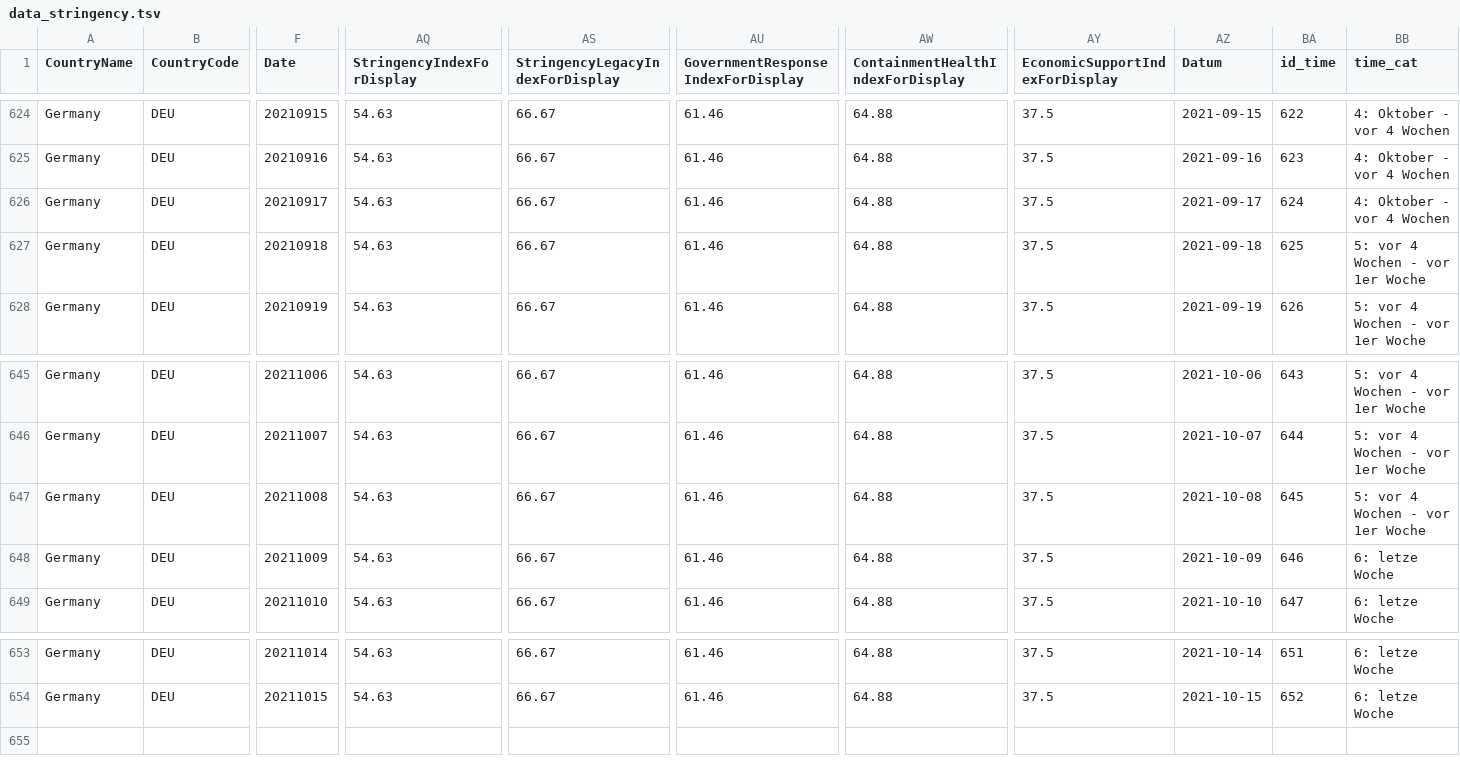
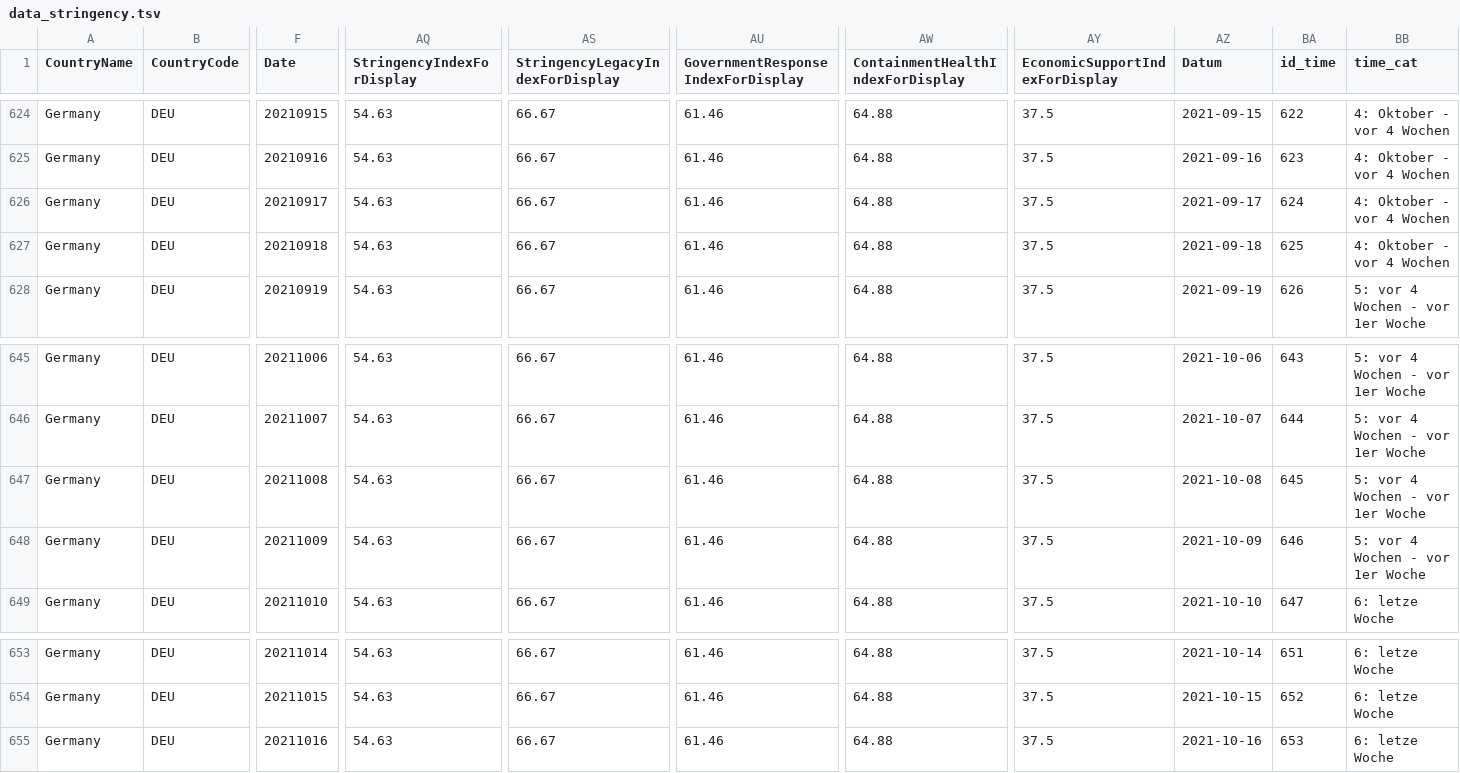
Before and after one commit to v4lue4dded/covid-19_germany, a TSV file: data_stringency.tsv, drawn as a sheet; only a part is shown, gaps mark what is left out; rows hold the shown columns only; the diff names each change by its address in the sheet, - before the commit and + after, or states it on an @@ line.

Commit message:
date update: 2021-10-17 04:01:52

```diff
--- a/data_stringency.tsv
+++ b/data_stringency.tsv
-BB627 (time_cat): 5: vor 4 Wochen - vor 1er Woche
+BB627 (time_cat): 4: Oktober - vor 4 Wochen
-BB648 (time_cat): 6: letze Woche
+BB648 (time_cat): 5: vor 4 Wochen - vor 1er Woche
+row 655: Germany | DEU | 20211016 | 54.63 | 66.67 | 61.46 | 64.88 | 37.5 | 2021-10-16 | 653 | 6: letze Woche
```
Also changed, not shown: data_mobility.tsv, data_time.tsv, 3 other files.
